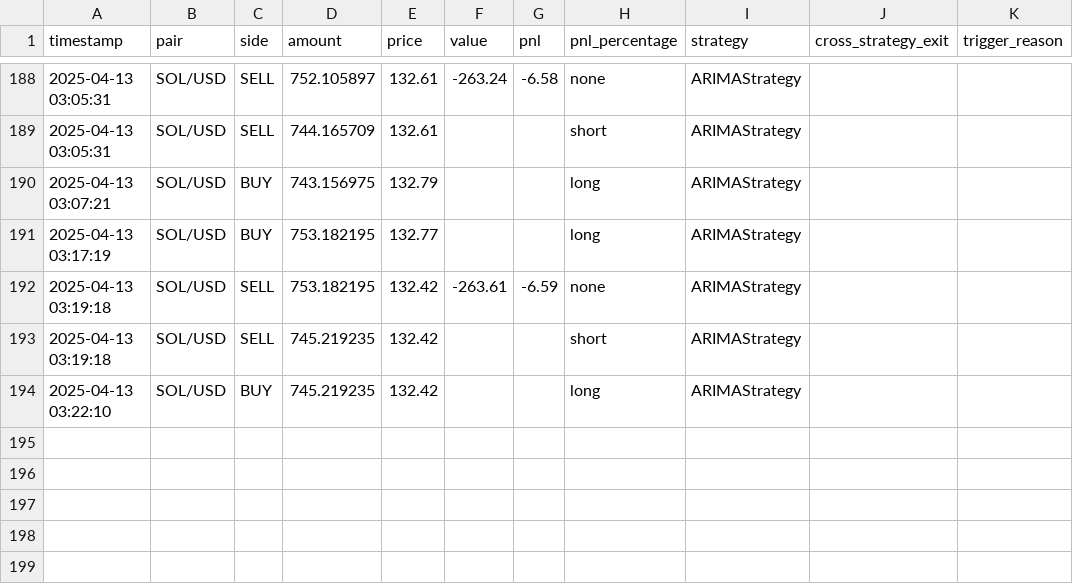
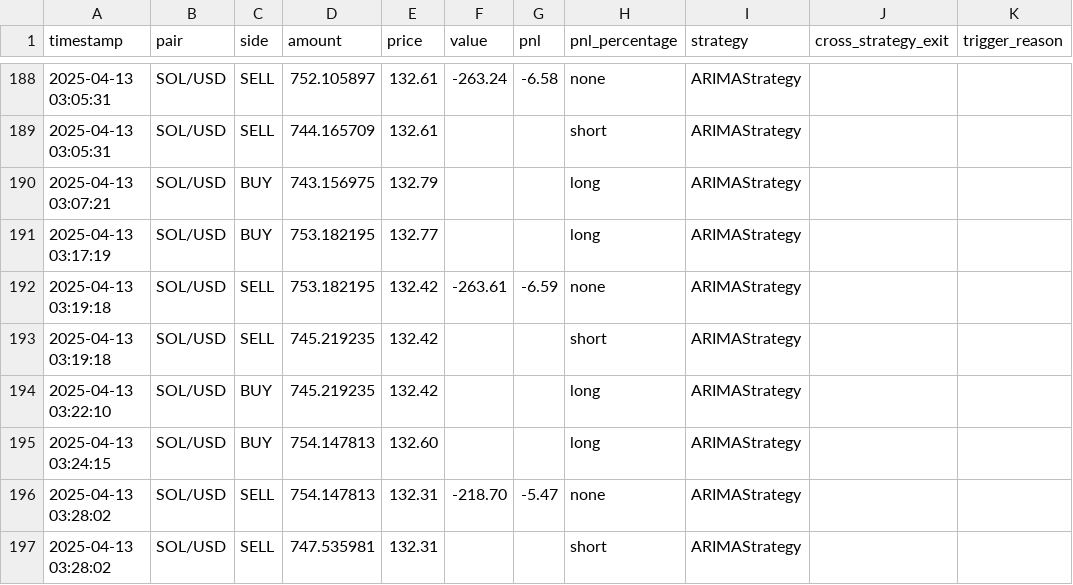
Before and after one commit to LiftOffr/LiftOffr-Bot, a CSV file: trades.csv, drawn as a sheet; only a part is shown, gaps mark what is left out; the diff names each change by its address in the sheet, - before the commit and + after, or states it on an @@ line.

```diff
--- a/trades.csv
+++ b/trades.csv
+row 195: 2025-04-13 03:24:15 | SOL/USD | BUY | 754.147813 | 132.60 |  |  | long | ARIMAStrategy
+row 196: 2025-04-13 03:28:02 | SOL/USD | SELL | 754.147813 | 132.31 | -218.70 | -5.47 | none | ARIMAStrategy
+row 197: 2025-04-13 03:28:02 | SOL/USD | SELL | 747.535981 | 132.31 |  |  | short | ARIMAStrategy
```
Also changed, not shown: 7 other files.
